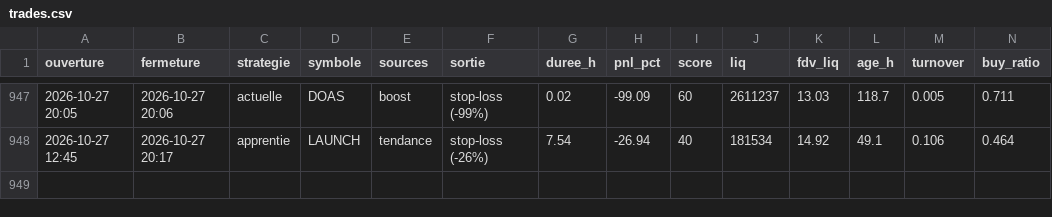
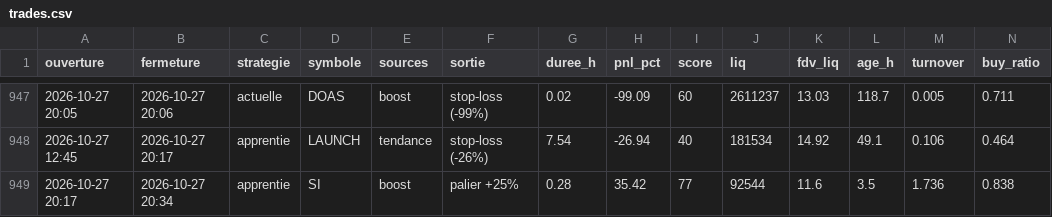
Before and after one commit to oshua888/memebot-, a CSV file: trades.csv, drawn as a sheet; only a part is shown, gaps mark what is left out; rows hold the shown columns only; the diff names each change by its address in the sheet, - before the commit and + after, or states it on an @@ line.

```diff
--- a/trades.csv
+++ b/trades.csv
+row 949: 2026-10-27 20:17 | 2026-10-27 20:34 | apprentie | SI | boost | palier +25% | 0.28 | 35.42 | 77 | 92544 | 11.6 | 3.5 | 1.736 | 0.838
```
Also changed, not shown: journal.csv, 4 other files.
